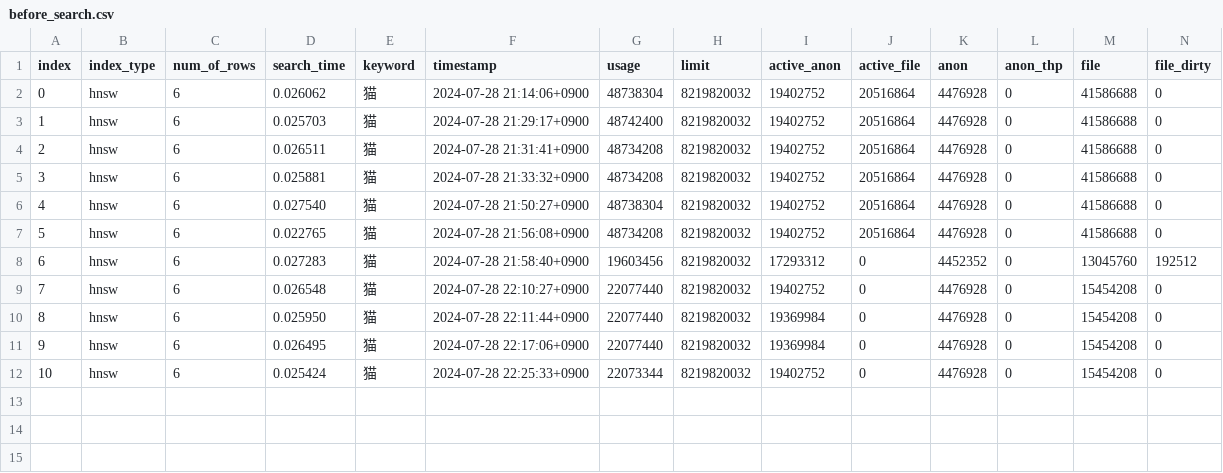
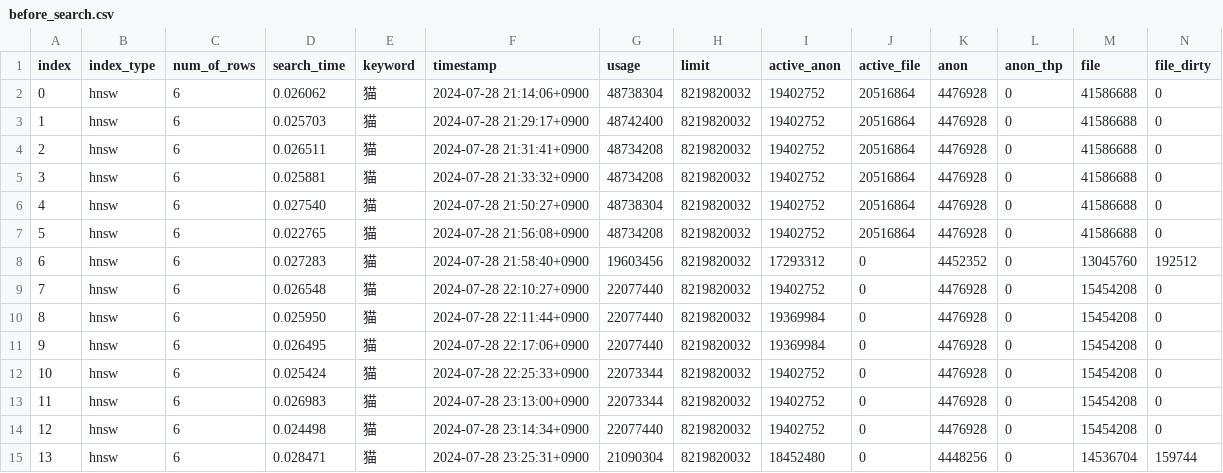
Before and after one commit to crosscore/pgvector-ann, a CSV file: backend/data/search_csv/before_search.csv, drawn as a sheet; only a part is shown; rows hold the shown columns only; the diff names each change by its address in the sheet, - before the commit and + after, or states it on an @@ line.

```diff
--- a/backend/data/search_csv/before_search.csv
+++ b/backend/data/search_csv/before_search.csv
+row 13: 11 | hnsw | 6 | 0.026983 | 猫 | 2024-07-28 23:13:00+0900 | 22073344 | 8219820032 | 19402752 | 0 | 4476928 | 0 | 15454208 | 0
+row 14: 12 | hnsw | 6 | 0.024498 | 猫 | 2024-07-28 23:14:34+0900 | 22077440 | 8219820032 | 19402752 | 0 | 4476928 | 0 | 15454208 | 0
+row 15: 13 | hnsw | 6 | 0.028471 | 猫 | 2024-07-28 23:25:31+0900 | 21090304 | 8219820032 | 18452480 | 0 | 4448256 | 0 | 14536704 | 159744
```
Also changed, not shown: backend/data/csv/cat_manual.csv, backend/data/search_csv/after_search.csv, 3 other files.
